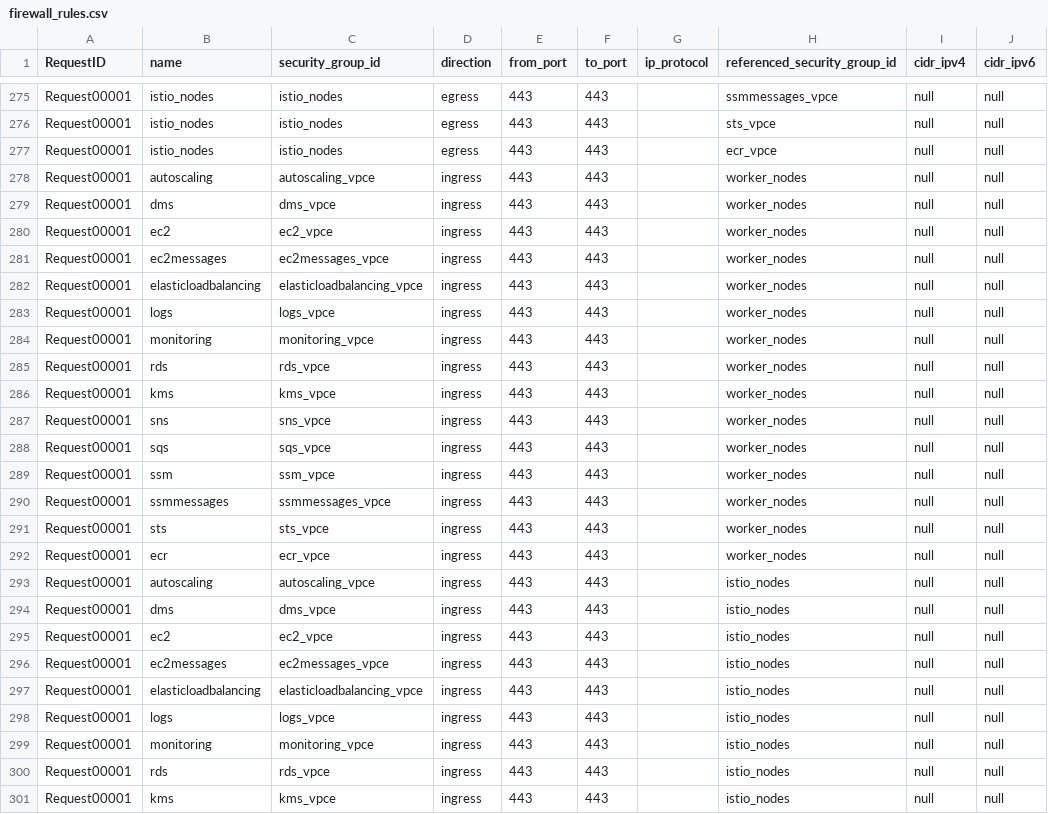
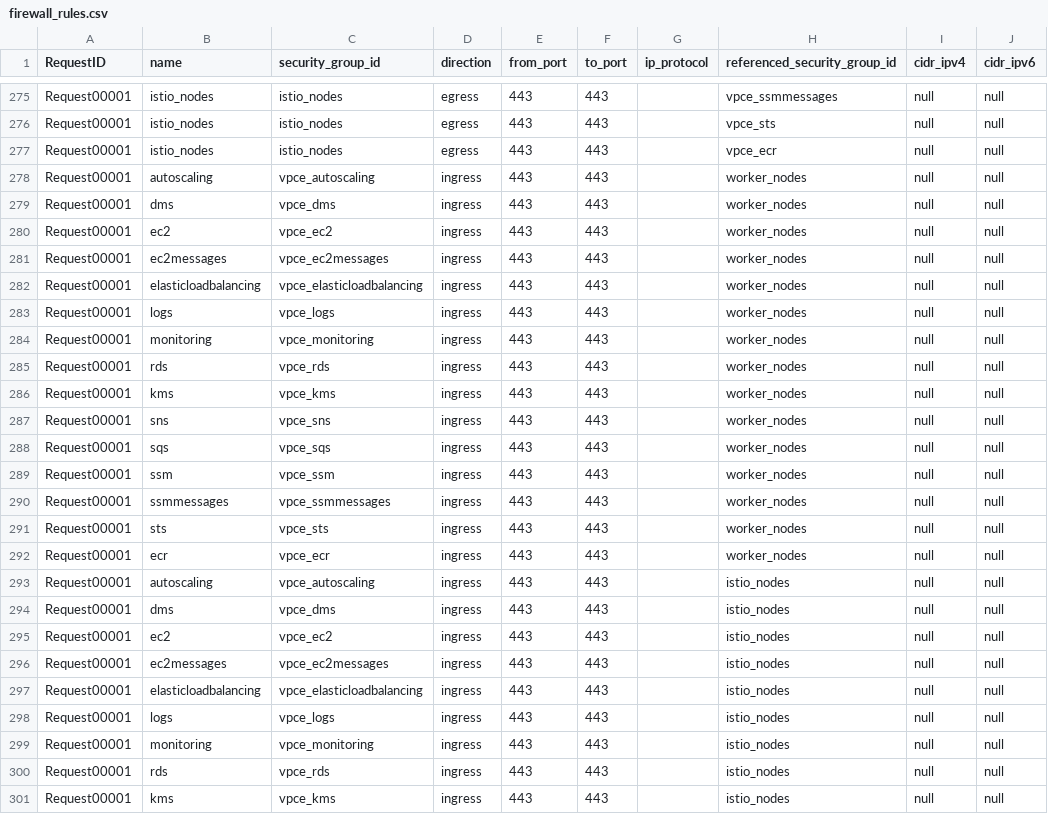
Before and after one commit to drewpypro/terraform-aws-sg-module-template, a CSV file: firewall_rules.csv, drawn as a sheet; only a part is shown, gaps mark what is left out; the diff covers the shown part only; the diff names each change by its address in the sheet, - before the commit and + after, or states it on an @@ line.

```diff
--- a/firewall_rules.csv
+++ b/firewall_rules.csv
-H275 (referenced_security_group_id): ssmmessages_vpce
+H275 (referenced_security_group_id): vpce_ssmmessages
-H276 (referenced_security_group_id): sts_vpce
+H276 (referenced_security_group_id): vpce_sts
-H277 (referenced_security_group_id): ecr_vpce
+H277 (referenced_security_group_id): vpce_ecr
-C278 (security_group_id): autoscaling_vpce
+C278 (security_group_id): vpce_autoscaling
-C279 (security_group_id): dms_vpce
+C279 (security_group_id): vpce_dms
-C280 (security_group_id): ec2_vpce
+C280 (security_group_id): vpce_ec2
-C281 (security_group_id): ec2messages_vpce
+C281 (security_group_id): vpce_ec2messages
-C282 (security_group_id): elasticloadbalancing_vpce
+C282 (security_group_id): vpce_elasticloadbalancing
-C283 (security_group_id): logs_vpce
+C283 (security_group_id): vpce_logs
-C284 (security_group_id): monitoring_vpce
+C284 (security_group_id): vpce_monitoring
-C285 (security_group_id): rds_vpce
+C285 (security_group_id): vpce_rds
-C286 (security_group_id): kms_vpce
+C286 (security_group_id): vpce_kms
-C287 (security_group_id): sns_vpce
+C287 (security_group_id): vpce_sns
-C288 (security_group_id): sqs_vpce
+C288 (security_group_id): vpce_sqs
-C289 (security_group_id): ssm_vpce
+C289 (security_group_id): vpce_ssm
-C290 (security_group_id): ssmmessages_vpce
+C290 (security_group_id): vpce_ssmmessages
-C291 (security_group_id): sts_vpce
+C291 (security_group_id): vpce_sts
-C292 (security_group_id): ecr_vpce
+C292 (security_group_id): vpce_ecr
-C293 (security_group_id): autoscaling_vpce
+C293 (security_group_id): vpce_autoscaling
-C294 (security_group_id): dms_vpce
+C294 (security_group_id): vpce_dms
-C295 (security_group_id): ec2_vpce
+C295 (security_group_id): vpce_ec2
-C296 (security_group_id): ec2messages_vpce
+C296 (security_group_id): vpce_ec2messages
-C297 (security_group_id): elasticloadbalancing_vpce
+C297 (security_group_id): vpce_elasticloadbalancing
-C298 (security_group_id): logs_vpce
+C298 (security_group_id): vpce_logs
-C299 (security_group_id): monitoring_vpce
+C299 (security_group_id): vpce_monitoring
-C300 (security_group_id): rds_vpce
+C300 (security_group_id): vpce_rds
-C301 (security_group_id): kms_vpce
+C301 (security_group_id): vpce_kms
```
Also changed, not shown: 33 edited cells elsewhere in this file, 18 other files.
